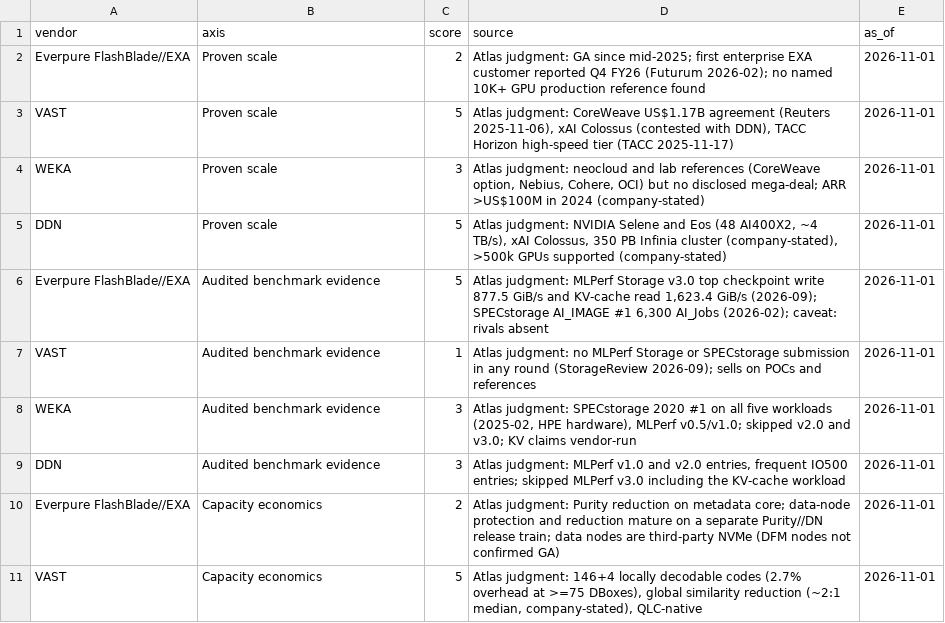
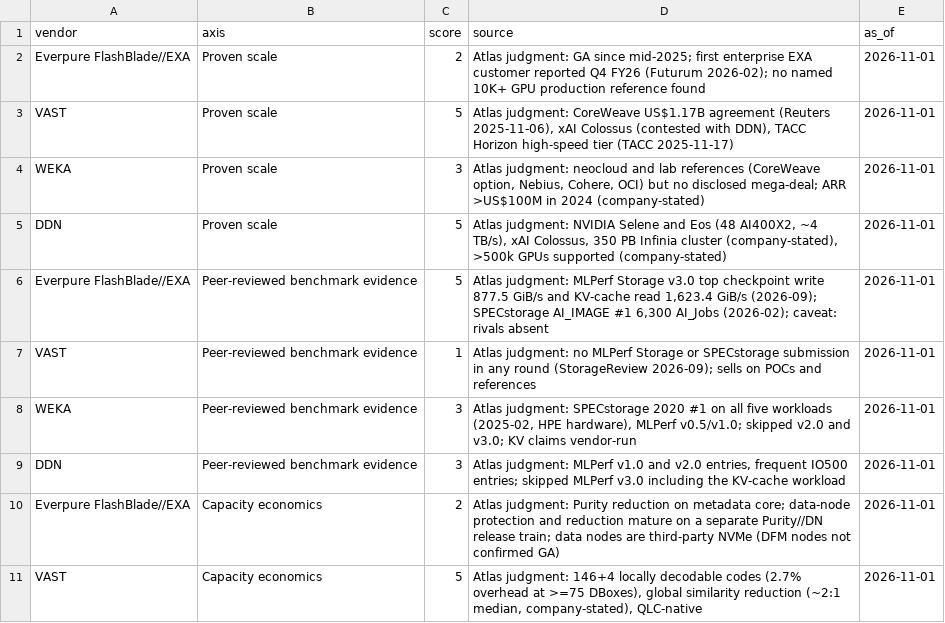
Before and after one commit to FrankHuang94/storage-_db_claude, a CSV file: data/ch45_radar.csv, drawn as a sheet; only a part is shown.

```diff
--- a/data/ch45_radar.csv
+++ b/data/ch45_radar.csv
@@ -5,6 +5,6 @@ WEKA,Proven scale,3,"Atlas judgment: neocloud and lab references (CoreWeave opti
 DDN,Proven scale,5,"Atlas judgment: NVIDIA Selene and Eos (48 AI400X2, ~4 TB/s), xAI Colossus, 350 PB Infinia cluster (company-stated), >500k GPUs supported (company-stated)",2026-11-01
-Everpure FlashBlade//EXA,Audited benchmark evidence,5,"Atlas judgment: MLPerf Storage v3.0 top checkpoint write 877.5 GiB/s and KV-cache read 1,623.4 GiB/s (2026-09); SPECstorage AI_IMAGE #1 6,300 AI_Jobs (2026-02); caveat: rivals absent",2026-11-01
-VAST,Audited benchmark evidence,1,"Atlas judgment: no MLPerf Storage or SPECstorage submission in any round (StorageReview 2026-09); sells on POCs and references",2026-11-01
-WEKA,Audited benchmark evidence,3,"Atlas judgment: SPECstorage 2020 #1 on all five workloads (2025-02, HPE hardware), MLPerf v0.5/v1.0; skipped v2.0 and v3.0; KV claims vendor-run",2026-11-01
-DDN,Audited benchmark evidence,3,"Atlas judgment: MLPerf v1.0 and v2.0 entries, frequent IO500 entries; skipped MLPerf v3.0 including the KV-cache workload",2026-11-01
+Everpure FlashBlade//EXA,Peer-reviewed benchmark evidence,5,"Atlas judgment: MLPerf Storage v3.0 top checkpoint write 877.5 GiB/s and KV-cache read 1,623.4 GiB/s (2026-09); SPECstorage AI_IMAGE #1 6,300 AI_Jobs (2026-02); caveat: rivals absent",2026-11-01
+VAST,Peer-reviewed benchmark evidence,1,"Atlas judgment: no MLPerf Storage or SPECstorage submission in any round (StorageReview 2026-09); sells on POCs and references",2026-11-01
+WEKA,Peer-reviewed benchmark evidence,3,"Atlas judgment: SPECstorage 2020 #1 on all five workloads (2025-02, HPE hardware), MLPerf v0.5/v1.0; skipped v2.0 and v3.0; KV claims vendor-run",2026-11-01
+DDN,Peer-reviewed benchmark evidence,3,"Atlas judgment: MLPerf v1.0 and v2.0 entries, frequent IO500 entries; skipped MLPerf v3.0 including the KV-cache workload",2026-11-01
 Everpure FlashBlade//EXA,Capacity economics,2,"Atlas judgment: Purity reduction on metadata core; data-node protection and reduction mature on a separate Purity//DN release train; data nodes are third-party NVMe (DFM nodes not confirmed GA)",2026-11-01
```
Also changed, not shown: 7 other files.
